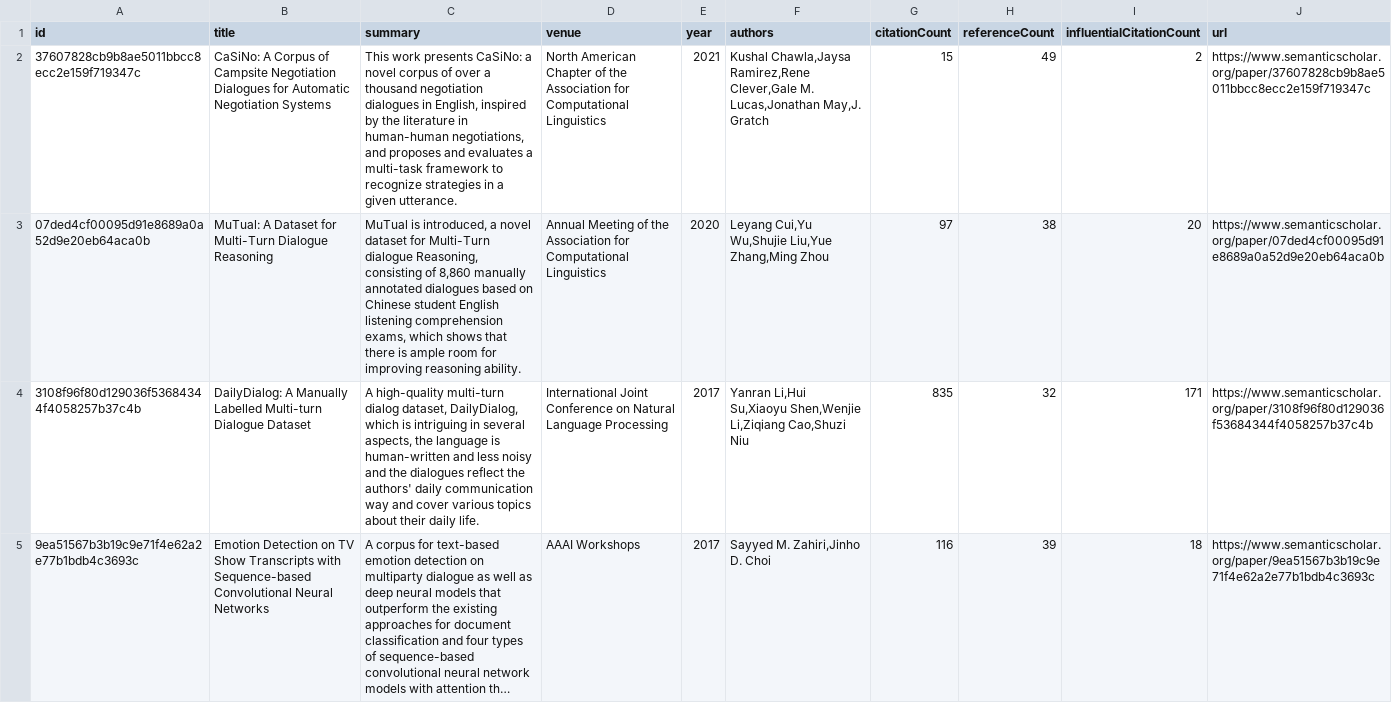
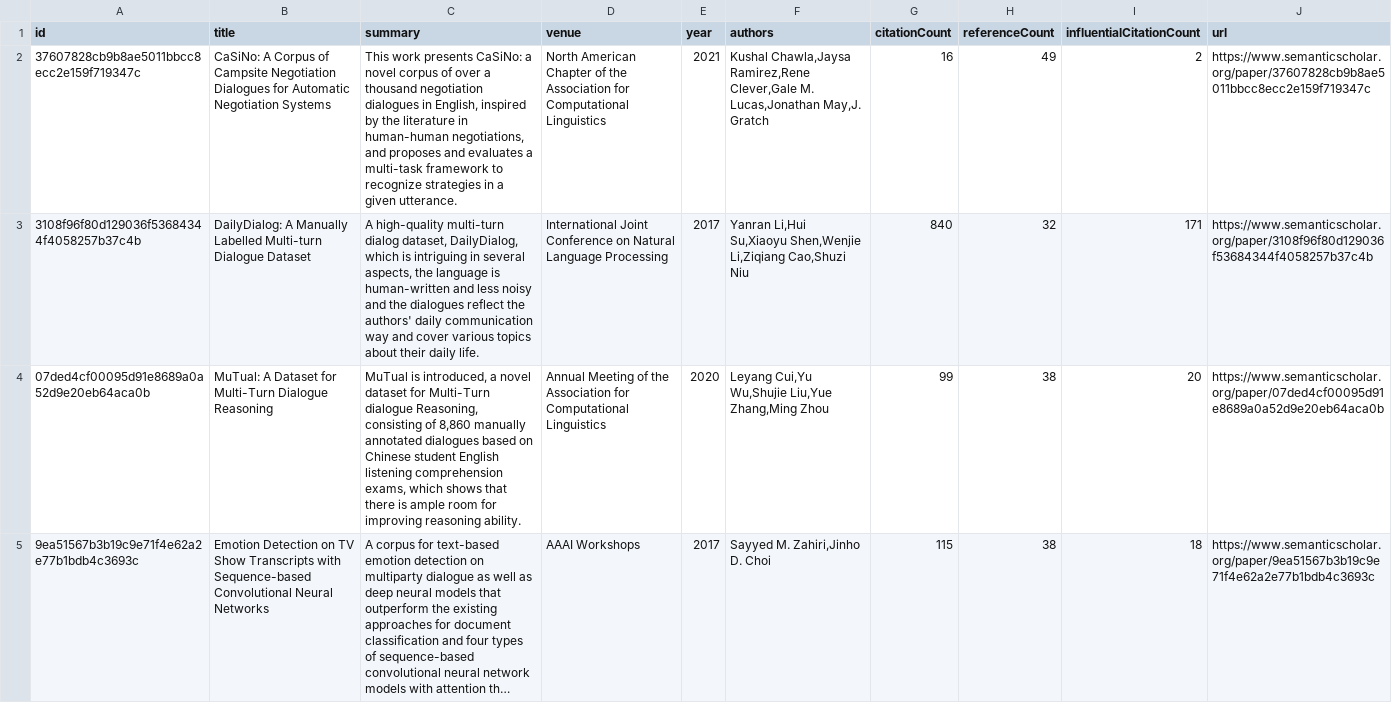
Before and after one commit to avi-jit/pegah-lit-review, a CSV file: data/currentPapers.csv, drawn as a sheet; only a part is shown; long unchanged cells end in …; removed rows and columns are numbered as before the commit, all else as after; the diff covers the shown part only; the diff names each change by its address in the sheet, - before the commit and + after, or states it on an @@ line.

Commit message:
Update paper data

```diff
--- a/data/currentPapers.csv
+++ b/data/currentPapers.csv
-G2 (citationCount): 15
+G2 (citationCount): 16
-row 3: 07ded4cf00095d91e8689a0a52d9e20eb64aca0b | MuTual: A Dataset for Multi-Turn Dialogue Reasoning | MuTual is introduced, a novel dataset for Multi-Turn dialogue Reasoning, consisting of 8,860 manually annotated dialogues based on Chinese student English listening comprehension exams, which shows that there is ample room for improving reasoning ability. | Annual Meeting of the Association for Computational Linguistics | 2020 | Leyang Cui,Yu Wu,Shujie Liu,Yue Zhang,Ming Zhou | 97 | 38 | 20 | https://www.semanticscholar.org/paper/07ded4cf00095d91e8689a0a52d9e20eb64aca0b
-G3 (citationCount): 835
+G3 (citationCount): 840
+row 4: 07ded4cf00095d91e8689a0a52d9e20eb64aca0b | MuTual: A Dataset for Multi-Turn Dialogue Reasoning | MuTual is introduced, a novel dataset for Multi-Turn dialogue Reasoning, consisting of 8,860 manually annotated dialogues based on Chinese student English listening comprehension exams, which shows that there is ample room for improving reasoning ability. | Annual Meeting of the Association for Computational Linguistics | 2020 | Leyang Cui,Yu Wu,Shujie Liu,Yue Zhang,Ming Zhou | 99 | 38 | 20 | https://www.semanticscholar.org/paper/07ded4cf00095d91e8689a0a52d9e20eb64aca0b
-G5 (citationCount): 116
+G5 (citationCount): 115
-H5 (referenceCount): 39
+H5 (referenceCount): 38
```
Also changed, not shown: 5 edited cells elsewhere in this file, 2 other files.
